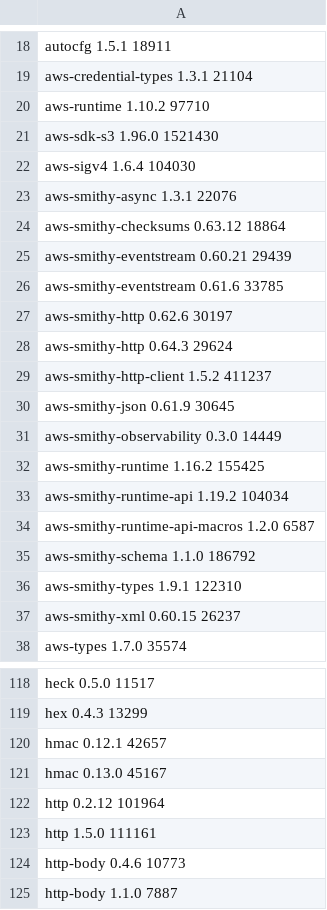
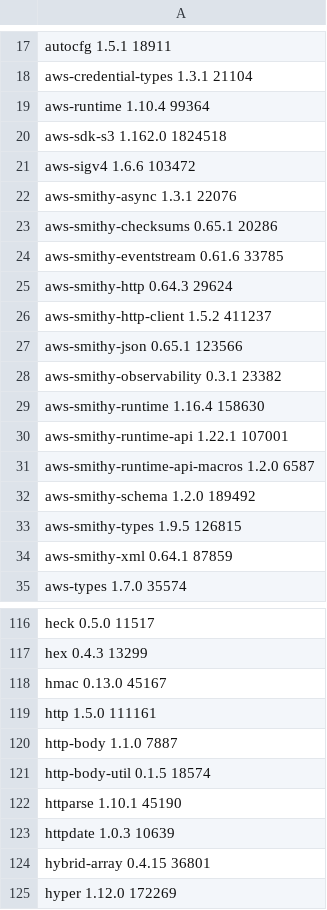
Before and after one commit to komira-ai/tierstore, a TSV file: third_party/buildrules/crate_sizes.tsv, drawn as a sheet; only a part is shown, gaps mark what is left out; the shorter side is filled out with more unchanged rows; the diff covers the shown part only.

```diff
--- a/third_party/buildrules/crate_sizes.tsv
+++ b/third_party/buildrules/crate_sizes.tsv
@@ -19,20 +18,18 @@ autocfg 1.5.1 18911
 aws-credential-types 1.3.1 21104
-aws-runtime 1.10.2 97710
-aws-sdk-s3 1.96.0 1521430
-aws-sigv4 1.6.4 104030
+aws-runtime 1.10.4 99364
+aws-sdk-s3 1.162.0 1824518
+aws-sigv4 1.6.6 103472
 aws-smithy-async 1.3.1 22076
-aws-smithy-checksums 0.63.12 18864
-aws-smithy-eventstream 0.60.21 29439
+aws-smithy-checksums 0.65.1 20286
 aws-smithy-eventstream 0.61.6 33785
-aws-smithy-http 0.62.6 30197
 aws-smithy-http 0.64.3 29624
 aws-smithy-http-client 1.5.2 411237
-aws-smithy-json 0.61.9 30645
-aws-smithy-observability 0.3.0 14449
-aws-smithy-runtime 1.16.2 155425
-aws-smithy-runtime-api 1.19.2 104034
+aws-smithy-json 0.65.1 123566
+aws-smithy-observability 0.3.1 23382
+aws-smithy-runtime 1.16.4 158630
+aws-smithy-runtime-api 1.22.1 107001
 aws-smithy-runtime-api-macros 1.2.0 6587
-aws-smithy-schema 1.1.0 186792
-aws-smithy-types 1.9.1 122310
-aws-smithy-xml 0.60.15 26237
+aws-smithy-schema 1.2.0 189492
+aws-smithy-types 1.9.5 126815
+aws-smithy-xml 0.64.1 87859
 aws-types 1.7.0 35574
@@ -119,7 +117,4 @@ heck 0.5.0 11517
 hex 0.4.3 13299
-hmac 0.12.1 42657
 hmac 0.13.0 45167
-http 0.2.12 101964
 http 1.5.0 111161
-http-body 0.4.6 10773
 http-body 1.1.0 7887
```
Also changed, not shown: 3 added rows, 7 removed rows and 5 edited cells elsewhere in this file, 2 other files.
